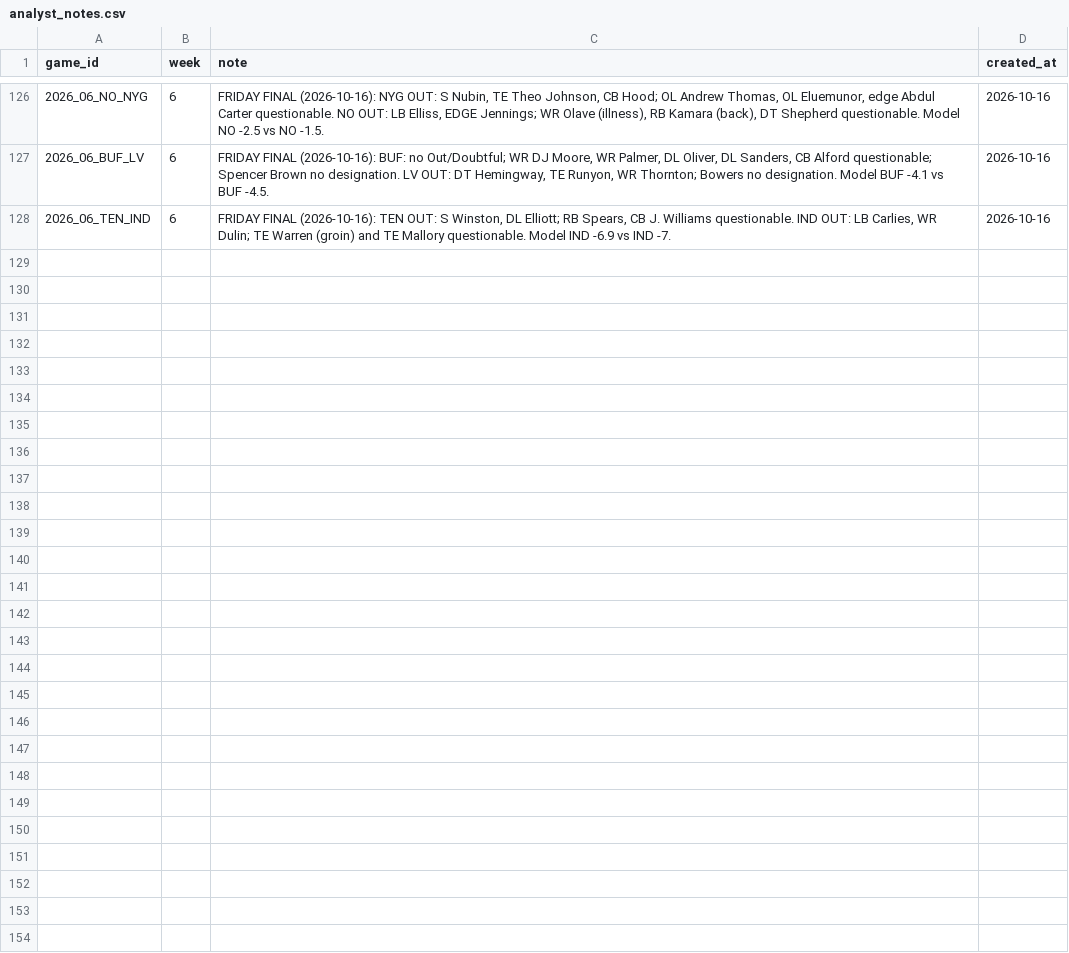
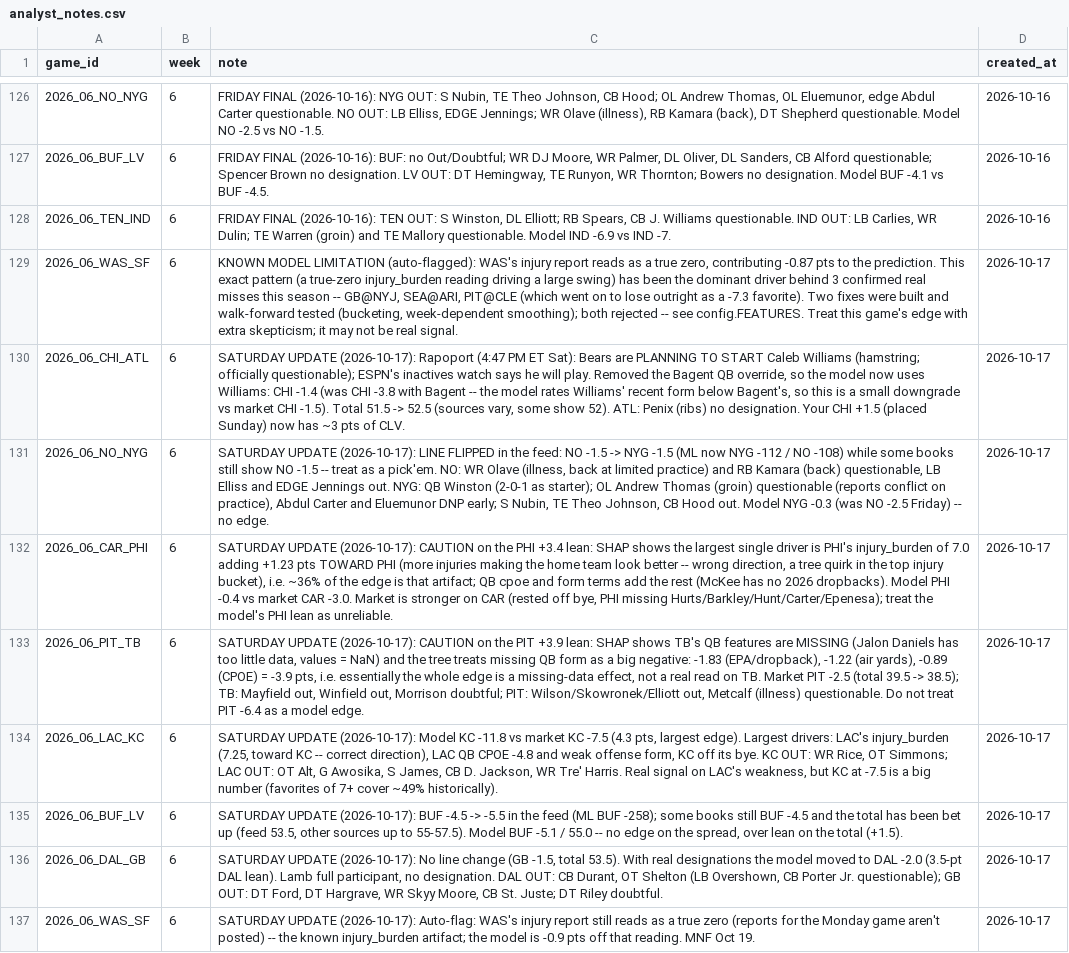
Before and after one commit to yangitangi/nfl-model, a CSV file: outputs/analyst_notes.csv, drawn as a sheet; only a part is shown, gaps mark what is left out.

```diff
--- a/outputs/analyst_notes.csv
+++ b/outputs/analyst_notes.csv
@@ -128 +128,10 @@ game_id,week,note,created_at
 2026_06_TEN_IND,6,"FRIDAY FINAL (2026-10-16): TEN OUT: S Winston, DL Elliott; RB Spears, CB J. Williams questionable. IND OUT: LB Carlies, WR Dulin; TE Warren (groin) and TE Mallory questionable. Model IND -6.9 vs IND -7.",2026-10-16
+2026_06_WAS_SF,6,"KNOWN MODEL LIMITATION (auto-flagged): WAS's injury report reads as a true zero, contributing -0.87 pts to the prediction. This exact pattern (a true-zero injury_burden reading driving a large swing) has been the dominant driver behind 3 confirmed real misses this season -- GB@NYJ, SEA@ARI, PIT@CLE (which went on to lose outright as a -7.3 favorite). Two fixes were built and walk-forward tested (bucketing, week-dependent smoothing); both rejected -- see config.FEATURES. Treat this game's edge with extra skepticism; it may not be real signal.",2026-10-17
+2026_06_CHI_ATL,6,"SATURDAY UPDATE (2026-10-17): Rapoport (4:47 PM ET Sat): Bears are PLANNING TO START Caleb Williams (hamstring; officially questionable); ESPN's inactives watch says he will play. Removed the Bagent QB override, so the model now uses Williams: CHI -1.4 (was CHI -3.8 with Bagent -- the model rates Williams' recent form below Bagent's, so this is a small downgrade vs market CHI -1.5). Total 51.5 -> 52.5 (sources vary, some show 52). ATL: Penix (ribs) no designation. Your CHI +1.5 (placed Sunday) now has ~3 pts of CLV.",2026-10-17
+2026_06_NO_NYG,6,"SATURDAY UPDATE (2026-10-17): LINE FLIPPED in the feed: NO -1.5 -> NYG -1.5 (ML now NYG -112 / NO -108) while some books still show NO -1.5 -- treat as a pick'em. NO: WR Olave (illness, back at limited practice) and RB Kamara (back) questionable, LB Elliss and EDGE Jennings out. NYG: QB Winston (2-0-1 as starter); OL Andrew Thomas (groin) questionable (reports conflict on practice), Abdul Carter and Eluemunor DNP early; S Nubin, TE Theo Johnson, CB Hood out. Model NYG -0.3 (was NO -2.5 Friday) -- no edge.",2026-10-17
+2026_06_CAR_PHI,6,"SATURDAY UPDATE (2026-10-17): CAUTION on the PHI +3.4 lean: SHAP shows the largest single driver is PHI's injury_burden of 7.0 adding +1.23 pts TOWARD PHI (more injuries making the home team look better -- wrong direction, a tree quirk in the top injury bucket), i.e. ~36% of the edge is that artifact; QB cpoe and form terms add the rest (McKee has no 2026 dropbacks). Model PHI -0.4 vs market CAR -3.0. Market is stronger on CAR (rested off bye, PHI missing Hurts/Barkley/Hunt/Carter/Epenesa); treat the model's PHI lean as unreliable.",2026-10-17
+2026_06_PIT_TB,6,"SATURDAY UPDATE (2026-10-17): CAUTION on the PIT +3.9 lean: SHAP shows TB's QB features are MISSING (Jalon Daniels has too little data, values = NaN) and the tree treats missing QB form as a big negative: -1.83 (EPA/dropback), -1.22 (air yards), -0.89 (CPOE) = -3.9 pts, i.e. essentially the whole edge is a missing-data effect, not a real read on TB. Market PIT -2.5 (total 39.5 -> 38.5); TB: Mayfield out, Winfield out, Morrison doubtful; PIT: Wilson/Skowronek/Elliott out, Metcalf (illness) questionable. Do not treat PIT -6.4 as a model edge.",2026-10-17
+2026_06_LAC_KC,6,"SATURDAY UPDATE (2026-10-17): Model KC -11.8 vs market KC -7.5 (4.3 pts, largest edge). Largest drivers: LAC's injury_burden (7.25, toward KC -- correct direction), LAC QB CPOE -4.8 and weak offense form, KC off its bye. KC OUT: WR Rice, OT Simmons; LAC OUT: OT Alt, G Awosika, S James, CB D. Jackson, WR Tre' Harris. Real signal on LAC's weakness, but KC at -7.5 is a big number (favorites of 7+ cover ~49% historically).",2026-10-17
+2026_06_BUF_LV,6,"SATURDAY UPDATE (2026-10-17): BUF -4.5 -> -5.5 in the feed (ML BUF -258); some books still BUF -4.5 and the total has been bet up (feed 53.5, other sources up to 55-57.5). Model BUF -5.1 / 55.0 -- no edge on the spread, over lean on the total (+1.5).",2026-10-17
+2026_06_DAL_GB,6,"SATURDAY UPDATE (2026-10-17): No line change (GB -1.5, total 53.5). With real designations the model moved to DAL -2.0 (3.5-pt DAL lean). Lamb full participant, no designation. DAL OUT: CB Durant, OT Shelton (LB Overshown, CB Porter Jr. questionable); GB OUT: DT Ford, DT Hargrave, WR Skyy Moore, CB St. Juste; DT Riley doubtful.",2026-10-17
+2026_06_WAS_SF,6,SATURDAY UPDATE (2026-10-17): Auto-flag: WAS's injury report still reads as a true zero (reports for the Monday game aren't posted) -- the known injury_burden artifact; the model is -0.9 pts off that reading. MNF Oct 19.,2026-10-17
```
Also changed, not shown: outputs/qb_starter_overrides.csv, 1 other file.
